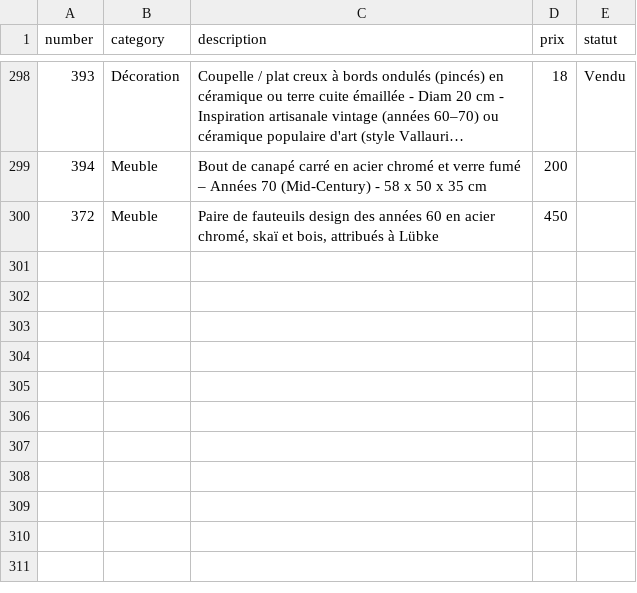
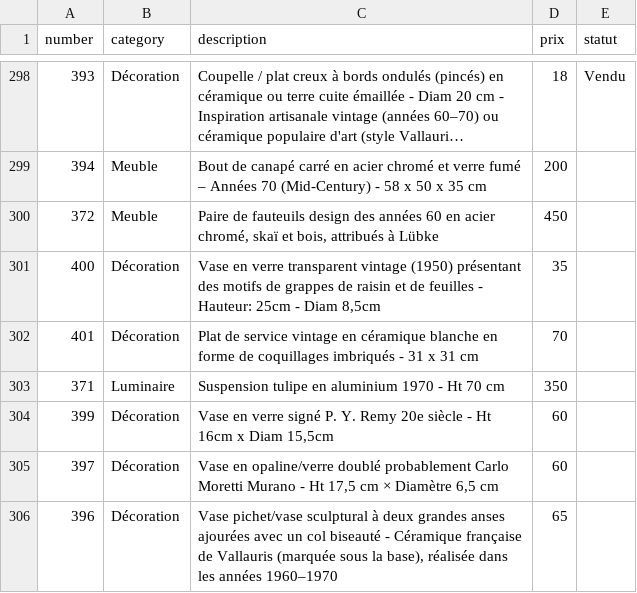
Before and after one commit to htdev-clients/atelier-sauvage, a CSV file: _database/catalog.csv, drawn as a sheet; only a part is shown, gaps mark what is left out; long unchanged cells end in ….

```diff
--- a/_database/catalog.csv
+++ b/_database/catalog.csv
@@ -300 +300,7 @@
 372;Meuble;Paire de fauteuils design des années 60 en acier chromé, skaï et bois, attribués à Lübke;450;
+400;Décoration;Vase en verre transparent vintage (1950) présentant des motifs de grappes de raisin et de feuilles - Hauteur: 25cm - Diam 8,5cm;35;
+401;Décoration;Plat de service vintage en céramique blanche en forme de coquillages imbriqués - 31 x 31 cm;70;
+371;Luminaire;Suspension tulipe en aluminium 1970 - Ht 70 cm;350;
+399;Décoration;Vase en verre signé P. Y. Remy 20e siècle - Ht 16cm x Diam 15,5cm;60;
+397;Décoration;Vase en opaline/verre doublé probablement Carlo Moretti Murano - Ht 17,5 cm × Diamètre 6,5 cm;60;
+396;Décoration;Vase pichet/vase sculptural à deux grandes anses ajourées avec un col biseauté - Céramique française de Vallauris (marquée sous la base), réalisée dans les années 1960–1970;65;
```
Also changed, not shown: 56 other files.
